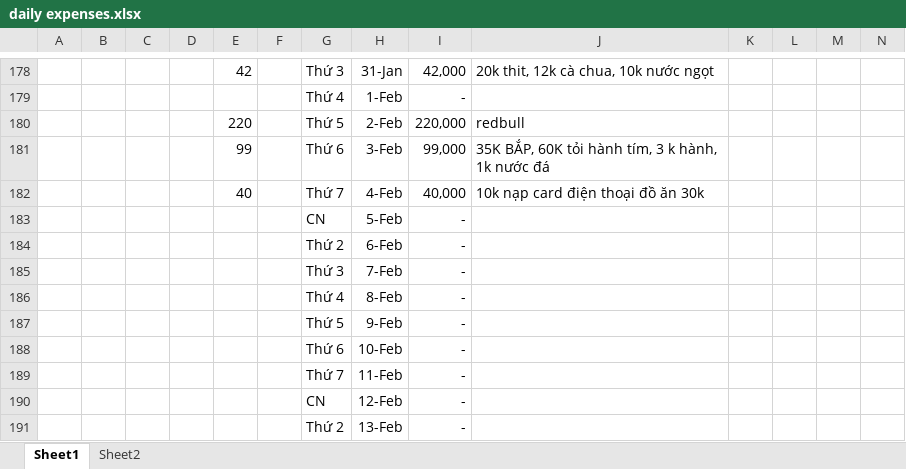
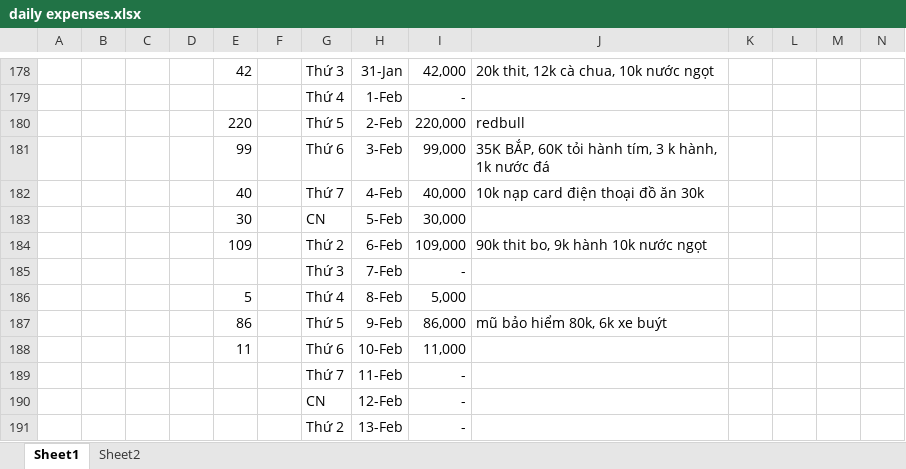
Before and after one commit to longnguyen1233/arduino, an Excel workbook: daily expenses.xlsx, sheet Sheet1, drawn as a sheet; only a part is shown, gaps mark what is left out; values as stored, in another font and other column widths than the file's, no borders; removed rows and columns are numbered as before the commit, all else as after; rows hold the shown columns only; the diff names each change by its address in the sheet, - before the commit and + after, or states it on an @@ line.

```diff
--- a/daily expenses.xlsx (sheet Sheet1)
+++ b/daily expenses.xlsx (sheet Sheet1)
-E183: (empty)
+E183: 30
-I183: -
+I183: 30,000
-row 184:  |  |  |  |  |  | Thứ 2 | 6-Feb | -
+row 184:  |  |  |  | 109 |  | Thứ 2 | 6-Feb | 109,000 | 90k thit bo, 9k hành 10k nước ngọt
-E186: (empty)
+E186: 5
-I186: -
+I186: 5,000
-row 187:  |  |  |  |  |  | Thứ 5 | 9-Feb | -
-row 188:  |  |  |  |  |  | Thứ 6 | 10-Feb | -
+row 187:  |  |  |  | 86 |  | Thứ 5 | 9-Feb | 86,000 | mũ bảo hiểm 80k, 6k xe buýt
+row 188:  |  |  |  | 11 |  | Thứ 6 | 10-Feb | 11,000
```
Also changed, not shown: 2 other files.
